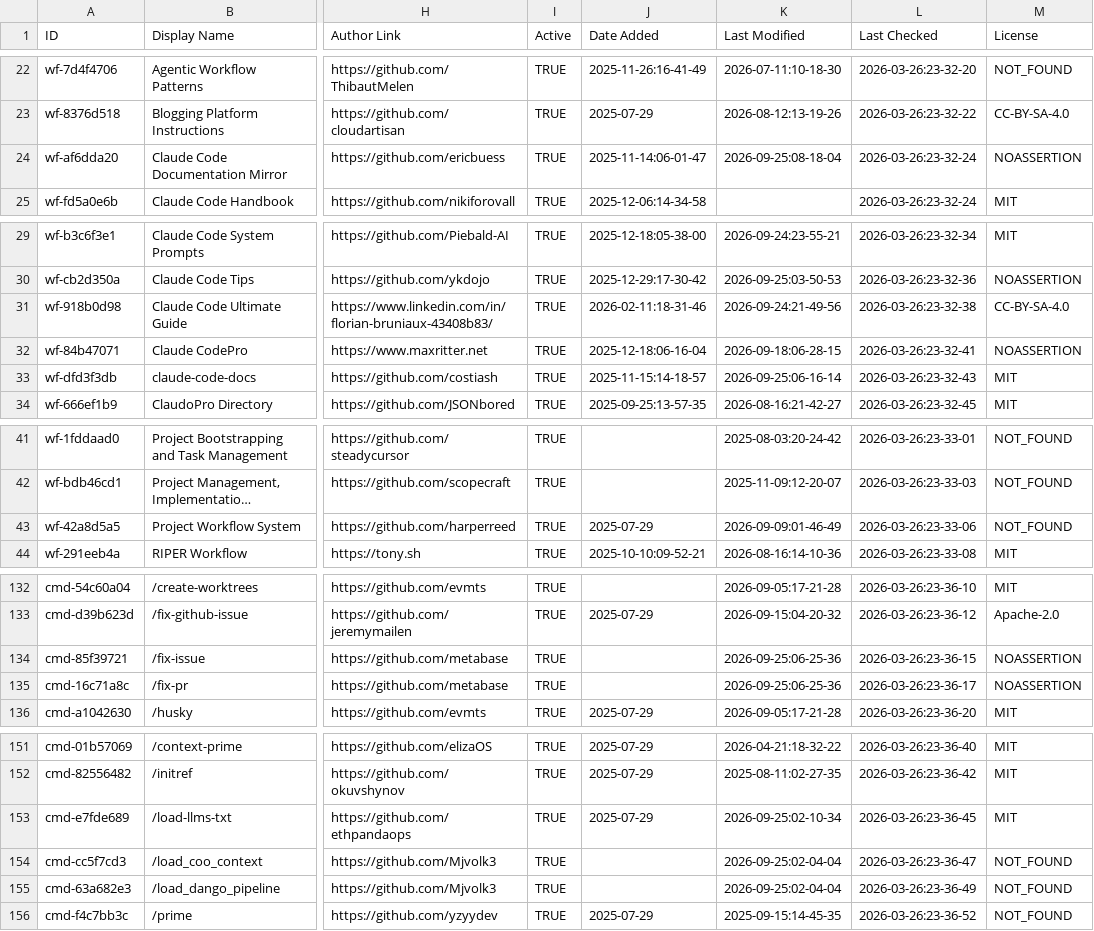
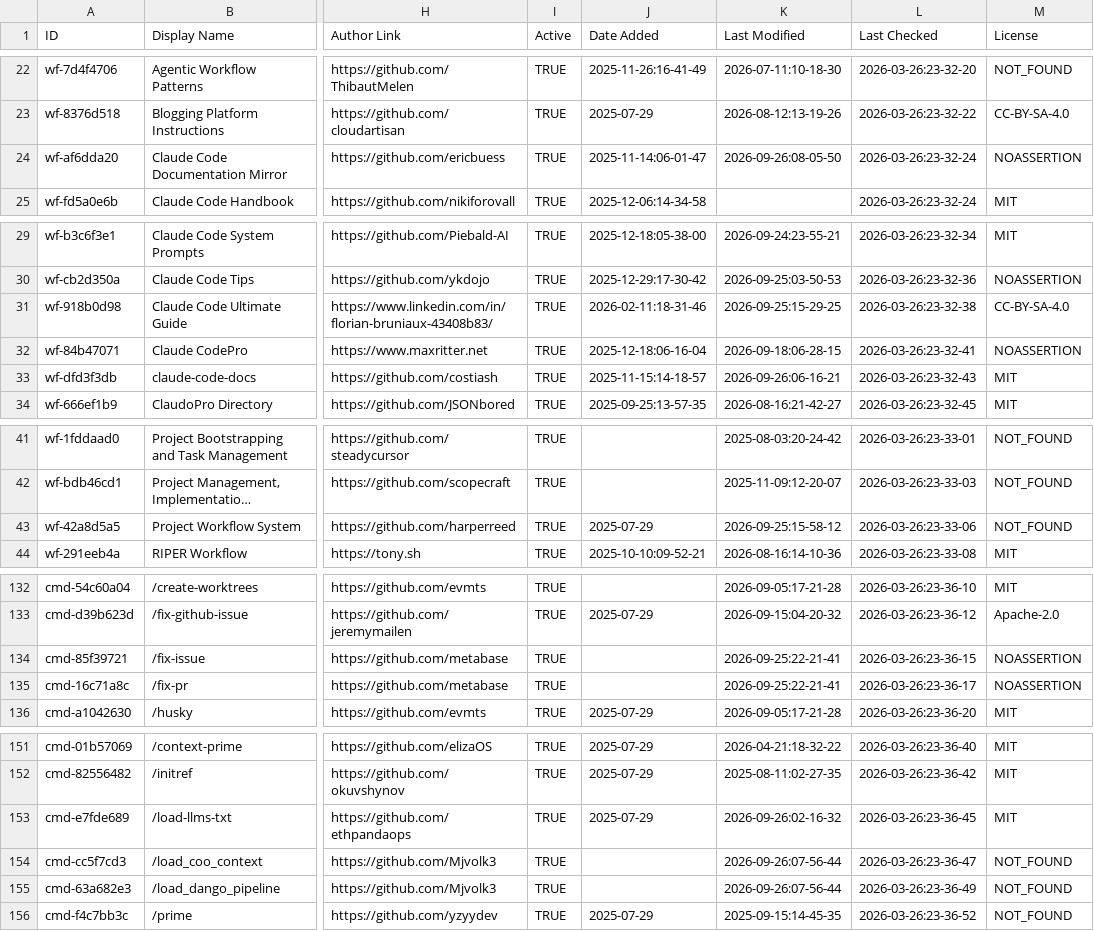
Before and after one commit to sasakiblog26-lgtm/awesome-claude-code, a CSV file: THE_RESOURCES_TABLE.csv, drawn as a sheet; only a part is shown, gaps mark what is left out; long unchanged cells end in …; the diff covers the shown part only; the diff names each change by its address in the sheet, - before the commit and + after, or states it on an @@ line.

```diff
--- a/THE_RESOURCES_TABLE.csv
+++ b/THE_RESOURCES_TABLE.csv
-K24 (Last Modified): 2026-09-25:08-18-04
+K24 (Last Modified): 2026-09-26:08-05-50
-K31 (Last Modified): 2026-09-24:21-49-56
+K31 (Last Modified): 2026-09-25:15-29-25
-K33 (Last Modified): 2026-09-25:06-16-14
+K33 (Last Modified): 2026-09-26:06-16-21
-K43 (Last Modified): 2026-09-09:01-46-49
+K43 (Last Modified): 2026-09-25:15-58-12
-K134:K135 (Last Modified): 2026-09-25:06-25-36
+K134:K135 (Last Modified): 2026-09-25:22-21-41
-K153 (Last Modified): 2026-09-25:02-10-34
+K153 (Last Modified): 2026-09-26:02-16-32
-K154:K155 (Last Modified): 2026-09-25:02-04-04
+K154:K155 (Last Modified): 2026-09-26:07-56-44
```
Also changed, not shown: 29 edited cells elsewhere in this file.
